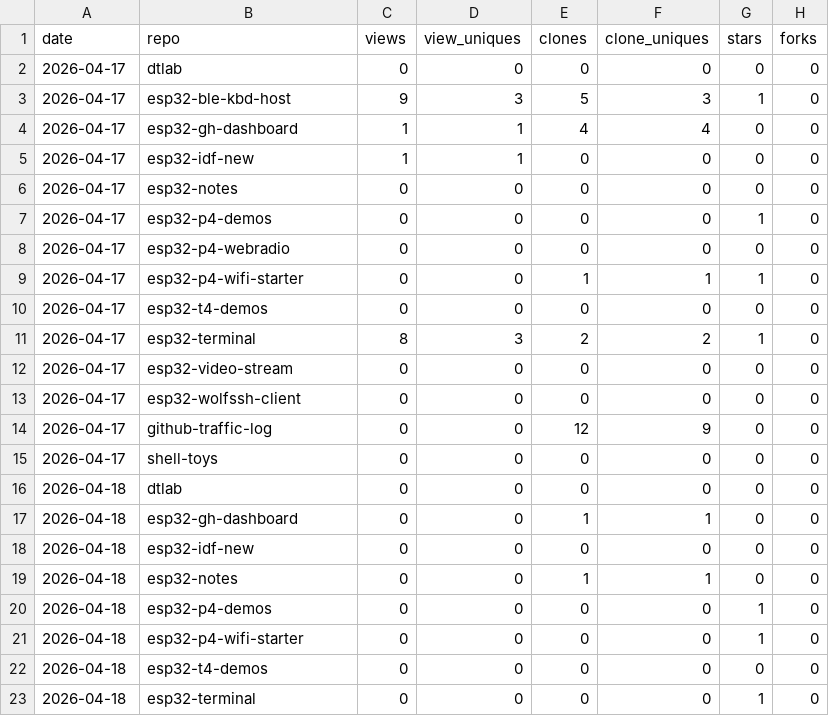
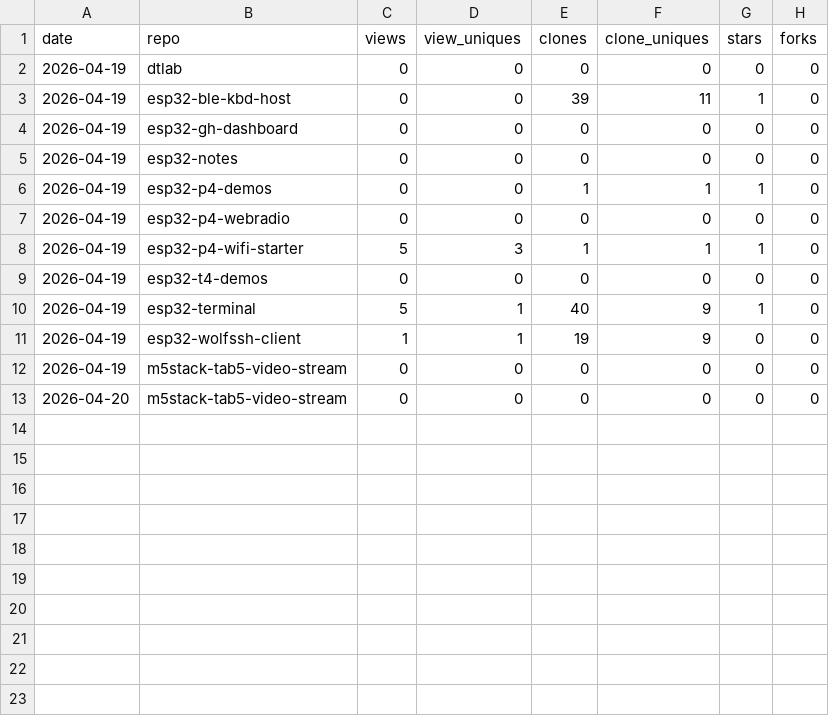
Before and after one commit to dmatking/github-traffic-log, a CSV file: latest.csv, drawn as a sheet.

```diff
--- a/latest.csv
+++ b/latest.csv
@@ -1,23 +1,13 @@
 date,repo,views,view_uniques,clones,clone_uniques,stars,forks
-2026-04-17,dtlab,0,0,0,0,0,0
-2026-04-17,esp32-ble-kbd-host,9,3,5,3,1,0
-2026-04-17,esp32-gh-dashboard,1,1,4,4,0,0
-2026-04-17,esp32-idf-new,1,1,0,0,0,0
-2026-04-17,esp32-notes,0,0,0,0,0,0
-2026-04-17,esp32-p4-demos,0,0,0,0,1,0
-2026-04-17,esp32-p4-webradio,0,0,0,0,0,0
-2026-04-17,esp32-p4-wifi-starter,0,0,1,1,1,0
-2026-04-17,esp32-t4-demos,0,0,0,0,0,0
-2026-04-17,esp32-terminal,8,3,2,2,1,0
-2026-04-17,esp32-video-stream,0,0,0,0,0,0
-2026-04-17,esp32-wolfssh-client,0,0,0,0,0,0
-2026-04-17,github-traffic-log,0,0,12,9,0,0
-2026-04-17,shell-toys,0,0,0,0,0,0
-2026-04-18,dtlab,0,0,0,0,0,0
-2026-04-18,esp32-gh-dashboard,0,0,1,1,0,0
-2026-04-18,esp32-idf-new,0,0,0,0,0,0
-2026-04-18,esp32-notes,0,0,1,1,0,0
-2026-04-18,esp32-p4-demos,0,0,0,0,1,0
-2026-04-18,esp32-p4-wifi-starter,0,0,0,0,1,0
-2026-04-18,esp32-t4-demos,0,0,0,0,0,0
-2026-04-18,esp32-terminal,0,0,0,0,1,0
+2026-04-19,dtlab,0,0,0,0,0,0
+2026-04-19,esp32-ble-kbd-host,0,0,39,11,1,0
+2026-04-19,esp32-gh-dashboard,0,0,0,0,0,0
+2026-04-19,esp32-notes,0,0,0,0,0,0
+2026-04-19,esp32-p4-demos,0,0,1,1,1,0
+2026-04-19,esp32-p4-webradio,0,0,0,0,0,0
+2026-04-19,esp32-p4-wifi-starter,5,3,1,1,1,0
+2026-04-19,esp32-t4-demos,0,0,0,0,0,0
+2026-04-19,esp32-terminal,5,1,40,9,1,0
+2026-04-19,esp32-wolfssh-client,1,1,19,9,0,0
+2026-04-19,m5stack-tab5-video-stream,0,0,0,0,0,0
+2026-04-20,m5stack-tab5-video-stream,0,0,0,0,0,0
```
Also changed, not shown: totals.csv, traffic.csv.
